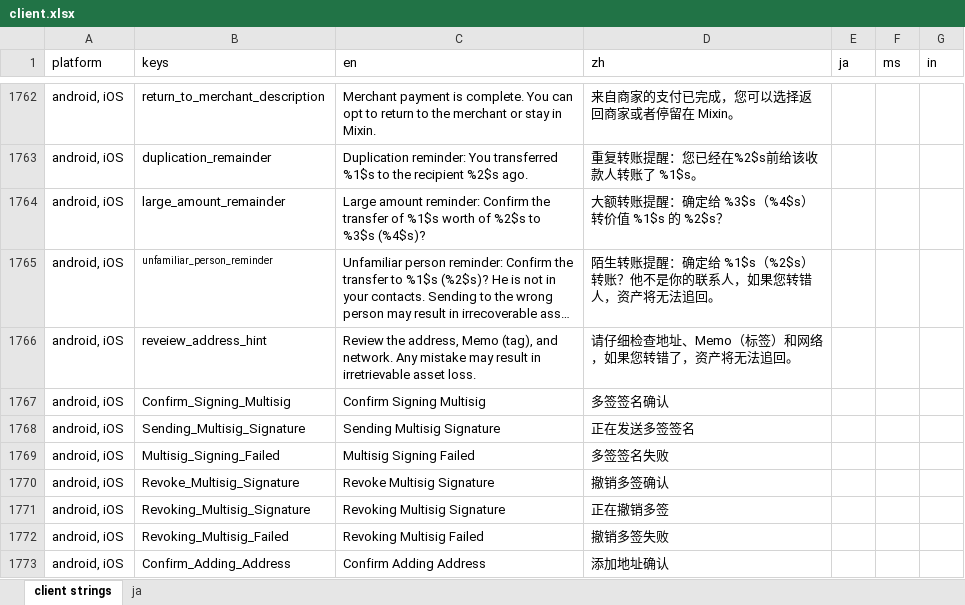
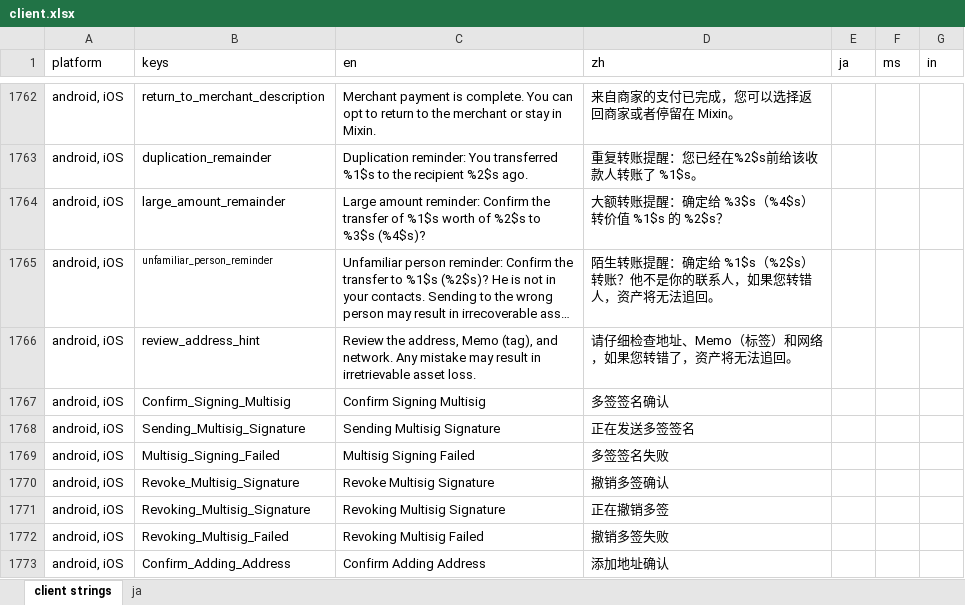
Before and after one commit to xingstarx/sync-google-sheet, an Excel workbook: client.xlsx, sheet client strings, drawn as a sheet; only a part is shown, gaps mark what is left out; long unchanged cells end in …; values as stored, in another font and other column widths than the file's, no borders; charts and pictures and conditional formats not drawn; the diff names each change by its address in the sheet, - before the commit and + after, or states it on an @@ line.

Commit message:
update client.xlsx

```diff
--- a/client.xlsx (sheet client strings)
+++ b/client.xlsx (sheet client strings)
-B1766 (keys): reveiew_address_hint
+B1766 (keys): review_address_hint
```
